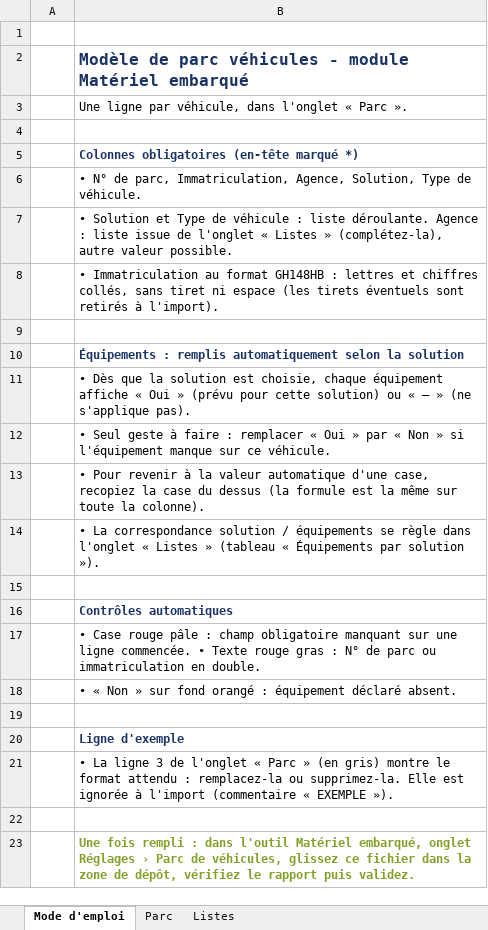
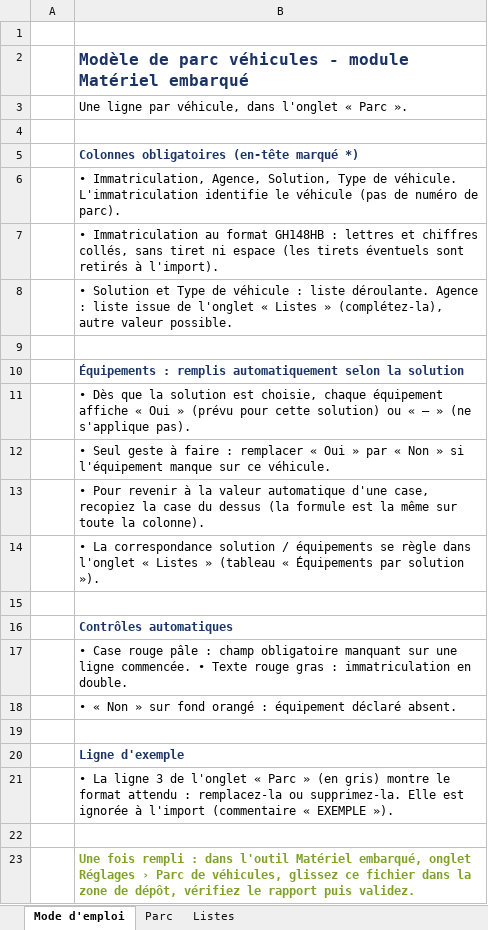
Before and after one commit to Elysoan/materielembarque, an Excel workbook: module/modele-parc-vehicules.xlsx, sheet Mode d'emploi, drawn as a sheet; values as stored, in another font and other column widths than the file's, no borders; the diff names each change by its address in the sheet, - before the commit and + after, or states it on an @@ line.

```diff
--- a/module/modele-parc-vehicules.xlsx (sheet Mode d'emploi)
+++ b/module/modele-parc-vehicules.xlsx (sheet Mode d'emploi)
-B6: • N° de parc, Immatriculation, Agence, Solution, Type de véhicule.
+B6: • Immatriculation, Agence, Solution, Type de véhicule. L'immatriculation identifie le véhicule (pas de numéro de parc).
@@ row 8 moved to row 7: • Immatriculation au format GH148HB : le… @@
-B17: …gras : N° de parc ou immatriculation en…
+B17: …gras : immatriculation en…
```
Also changed, not shown: sheet Parc, sheet Listes, formulas that keep their value, 12 other files.
